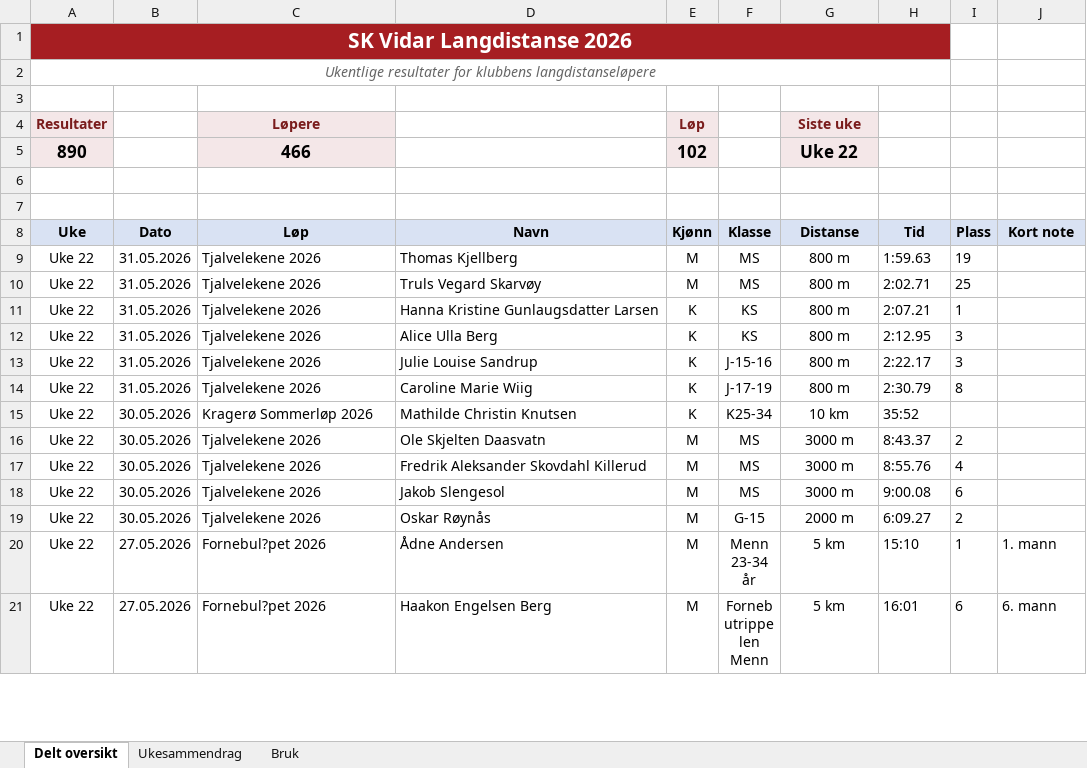
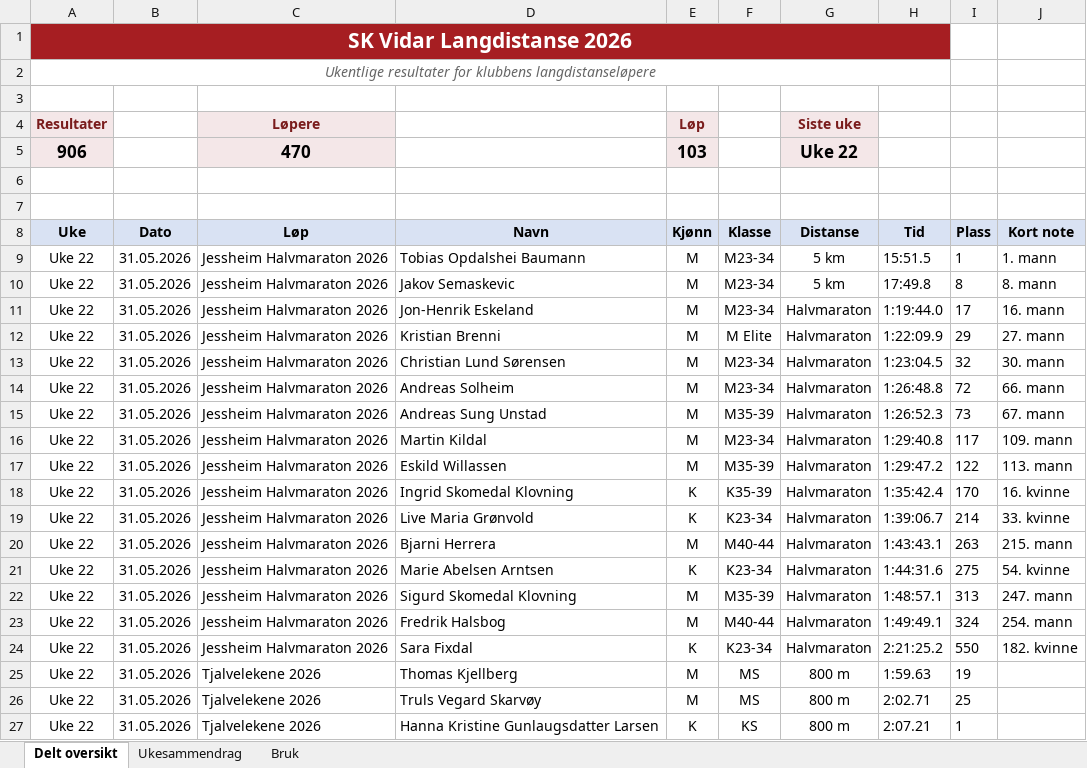
Before and after one commit to gustavByte/sk-vidar-2026-resultater, an Excel workbook: data/delt_oversikt/SK Vidar Langdistanse 2026.xlsx, sheet Delt oversikt, drawn as a sheet; only a part is shown; the shorter side is filled out with more unchanged rows; values as stored, in another font and other column widths than the file's, no borders; table styles not drawn; removed rows and columns are numbered as before the commit, all else as after; the diff names each change by its address in the sheet, - before the commit and + after, or states it on an @@ line.

Commit message:
Add Jessheim Halvmaraton Vidar results

```diff
--- a/data/delt_oversikt/SK Vidar Langdistanse 2026.xlsx (sheet Delt oversikt)
+++ b/data/delt_oversikt/SK Vidar Langdistanse 2026.xlsx (sheet Delt oversikt)
-row 5: 890 |  | 466 |  | 102 |  | Uke 22
+row 5: 906 |  | 470 |  | 103 |  | Uke 22
+row 9: Uke 22 | 31.05.2026 | Jessheim Halvmaraton 2026 | Tobias Opdalshei Baumann | M | M23-34 | 5 km | 15:51.5 | 1 | 1. mann
+row 10: Uke 22 | 31.05.2026 | Jessheim Halvmaraton 2026 | Jakov Semaskevic | M | M23-34 | 5 km | 17:49.8 | 8 | 8. mann
+row 11: Uke 22 | 31.05.2026 | Jessheim Halvmaraton 2026 | Jon-Henrik Eskeland | M | M23-34 | Halvmaraton | 1:19:44.0 | 17 | 16. mann
+row 12: Uke 22 | 31.05.2026 | Jessheim Halvmaraton 2026 | Kristian Brenni | M | M Elite | Halvmaraton | 1:22:09.9 | 29 | 27. mann
+row 13: Uke 22 | 31.05.2026 | Jessheim Halvmaraton 2026 | Christian Lund Sørensen | M | M23-34 | Halvmaraton | 1:23:04.5 | 32 | 30. mann
+row 14: Uke 22 | 31.05.2026 | Jessheim Halvmaraton 2026 | Andreas Solheim | M | M23-34 | Halvmaraton | 1:26:48.8 | 72 | 66. mann
+row 15: Uke 22 | 31.05.2026 | Jessheim Halvmaraton 2026 | Andreas Sung Unstad | M | M35-39 | Halvmaraton | 1:26:52.3 | 73 | 67. mann
+row 16: Uke 22 | 31.05.2026 | Jessheim Halvmaraton 2026 | Martin Kildal | M | M23-34 | Halvmaraton | 1:29:40.8 | 117 | 109. mann
+row 17: Uke 22 | 31.05.2026 | Jessheim Halvmaraton 2026 | Eskild Willassen | M | M35-39 | Halvmaraton | 1:29:47.2 | 122 | 113. mann
+row 18: Uke 22 | 31.05.2026 | Jessheim Halvmaraton 2026 | Ingrid Skomedal Klovning | K | K35-39 | Halvmaraton | 1:35:42.4 | 170 | 16. kvinne
+row 19: Uke 22 | 31.05.2026 | Jessheim Halvmaraton 2026 | Live Maria Grønvold | K | K23-34 | Halvmaraton | 1:39:06.7 | 214 | 33. kvinne
+row 20: Uke 22 | 31.05.2026 | Jessheim Halvmaraton 2026 | Bjarni Herrera | M | M40-44 | Halvmaraton | 1:43:43.1 | 263 | 215. mann
+row 21: Uke 22 | 31.05.2026 | Jessheim Halvmaraton 2026 | Marie Abelsen Arntsen | K | K23-34 | Halvmaraton | 1:44:31.6 | 275 | 54. kvinne
+row 22: Uke 22 | 31.05.2026 | Jessheim Halvmaraton 2026 | Sigurd Skomedal Klovning | M | M35-39 | Halvmaraton | 1:48:57.1 | 313 | 247. mann
+row 23: Uke 22 | 31.05.2026 | Jessheim Halvmaraton 2026 | Fredrik Halsbog | M | M40-44 | Halvmaraton | 1:49:49.1 | 324 | 254. mann
+row 24: Uke 22 | 31.05.2026 | Jessheim Halvmaraton 2026 | Sara Fixdal | K | K23-34 | Halvmaraton | 2:21:25.2 | 550 | 182. kvinne
```
Also changed, not shown: sheet Ukesammendrag, 2 other files.
